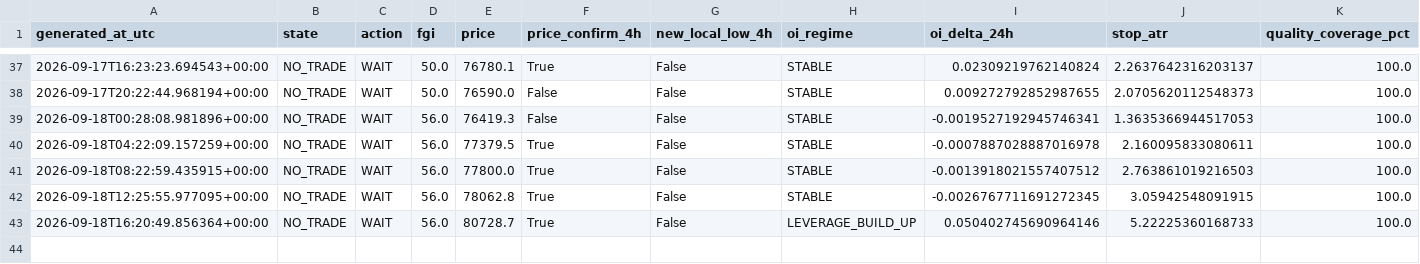
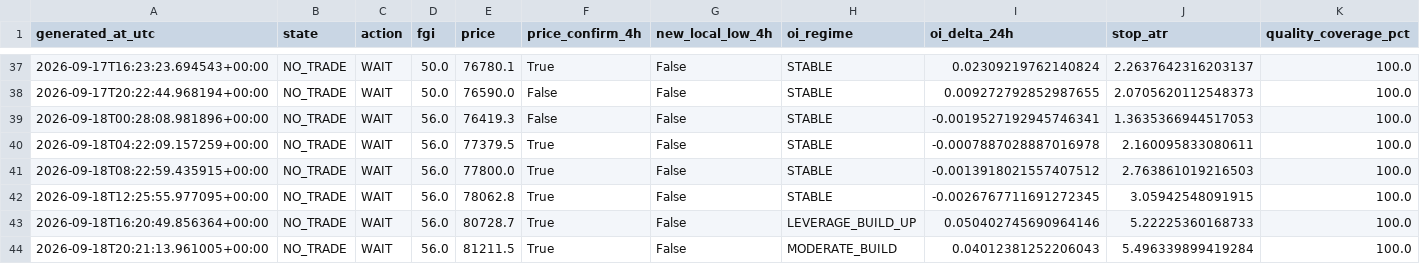
Before and after one commit to YaDragon44/moex-crash-radar, a CSV file: evidence/btc_entry_radar_production_journal.csv, drawn as a sheet; only a part is shown, gaps mark what is left out; rows hold the shown columns only; the diff names each change by its address in the sheet, - before the commit and + after, or states it on an @@ line.

```diff
--- a/evidence/btc_entry_radar_production_journal.csv
+++ b/evidence/btc_entry_radar_production_journal.csv
+row 44: 2026-09-18T20:21:13.961005+00:00 | NO_TRADE | WAIT | 56.0 | 81211.5 | True | False | MODERATE_BUILD | 0.04012381252206043 | 5.496339899419284 | 100.0
```
Also changed, not shown: 3 other files.
